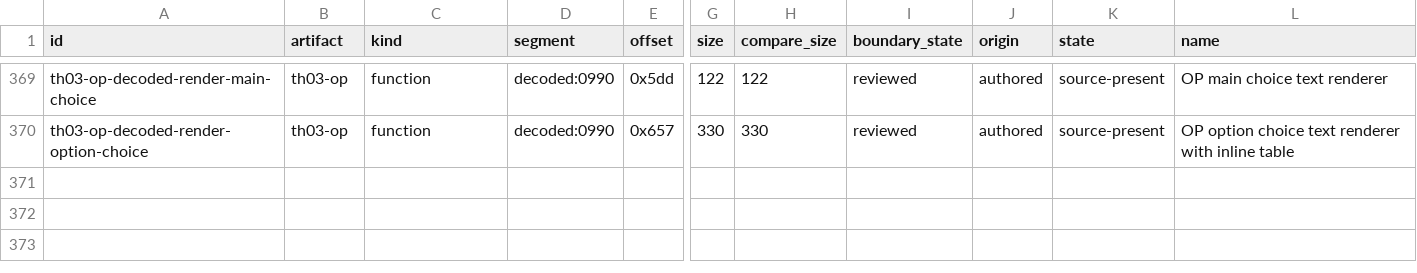
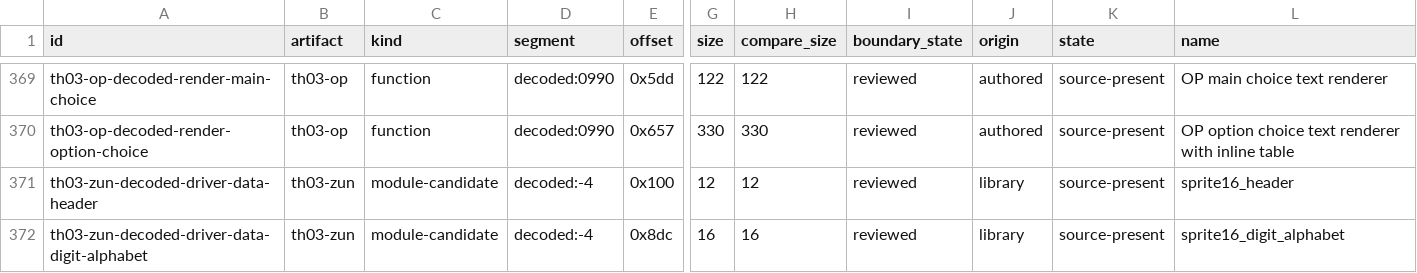
Before and after one commit to N0zoM1z0/th03, a CSV file: config/units.csv, drawn as a sheet; only a part is shown, gaps mark what is left out; rows hold the shown columns only; the diff covers the shown part only; the diff names each change by its address in the sheet, - before the commit and + after, or states it on an @@ line.

Commit message:
gpt-6.1-sol: accept ZUN driver header and shared data scopes

```diff
--- a/config/units.csv
+++ b/config/units.csv
+row 371: th03-zun-decoded-driver-data-header | th03-zun | module-candidate | decoded:-4 | 0x100 | 12 | 12 | reviewed | library | source-present | sprite16_header
+row 372: th03-zun-decoded-driver-data-digit-alphabet | th03-zun | module-candidate | decoded:-4 | 0x8dc | 16 | 16 | reviewed | library | source-present | sprite16_digit_alphabet
```
Also changed, not shown: 2 added rows and 2 edited cells elsewhere in this file, config/knowledge.csv, 19 other files.
